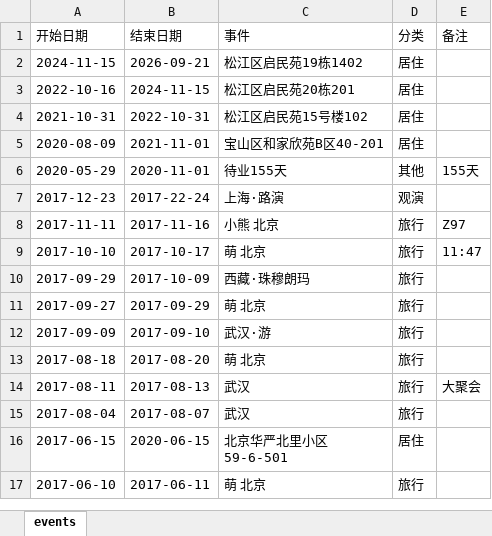
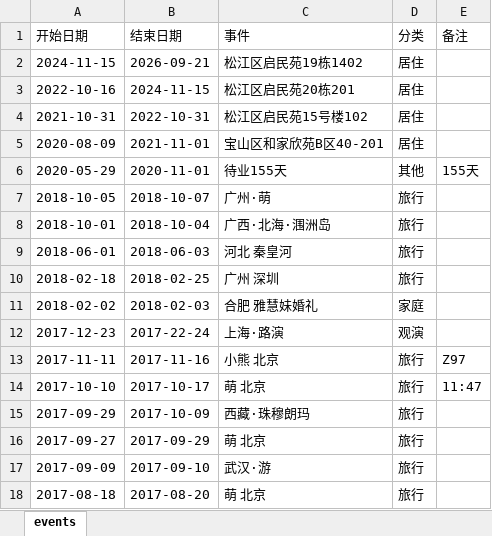
Before and after one commit to Sumer0825/Sumer, an Excel workbook: data/time.xlsx, sheet events, drawn as a sheet; only a part is shown; the shorter side is filled out with more unchanged rows; values as stored, in another font and other column widths than the file's, no borders; the diff names each change by its address in the sheet, - before the commit and + after, or states it on an @@ line.

Commit message:
时光自撰集同步 2026-10-29 09:13

```diff
--- a/data/time.xlsx (sheet events)
+++ b/data/time.xlsx (sheet events)
+row 7: 2018-10-05 | 2018-10-07 | 广州·萌 | 旅行
+row 8: 2018-10-01 | 2018-10-04 | 广西·北海·涠洲岛 | 旅行
+row 9: 2018-06-01 | 2018-06-03 | 河北 秦皇河 | 旅行
+row 10: 2018-02-18 | 2018-02-25 | 广州 深圳 | 旅行
+row 11: 2018-02-02 | 2018-02-03 | 合肥 雅慧妹婚礼 | 家庭
```
